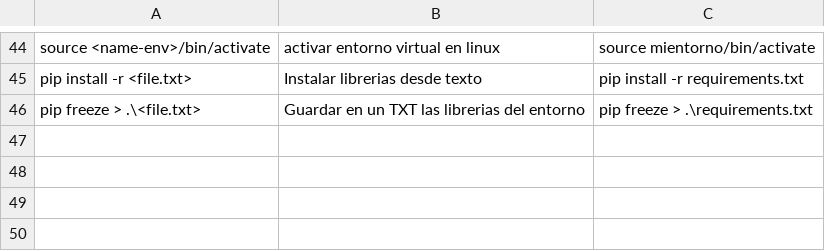
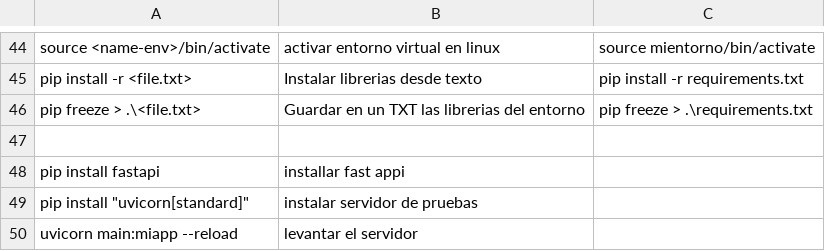
Before and after one commit to JhoAraSan/scripts, a CSV file: Comands.csv, drawn as a sheet; only a part is shown, gaps mark what is left out.

Commit message:
FastApi

```diff
--- a/Comands.csv
+++ b/Comands.csv
@@ -46 +46,5 @@ pip install -r <file.txt>;Instalar librerias desde texto;pip install -r requirem
 pip freeze > .\<file.txt>;Guardar en un TXT las librerias del entorno;pip freeze > .\requirements.txt
+
+pip install fastapi;installar fast appi
+pip install "uvicorn[standard]"; instalar servidor de pruebas
+uvicorn main:miapp --reload; levantar el servidor
```
